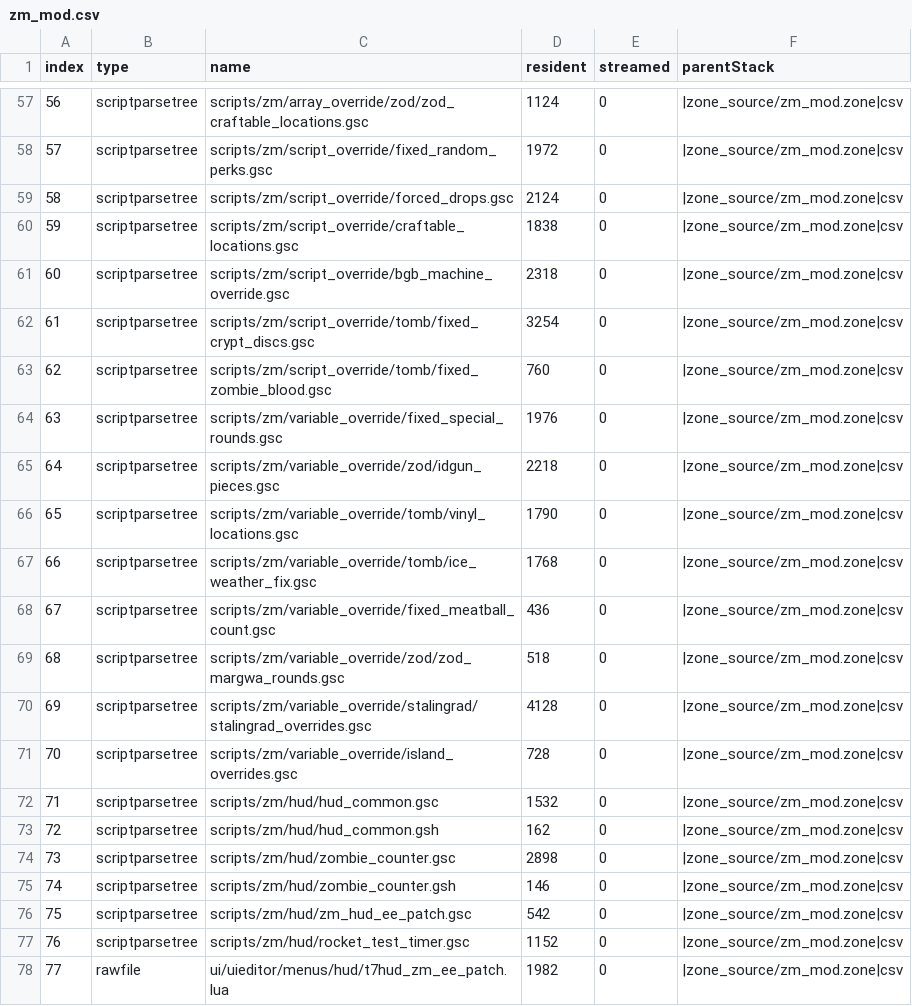
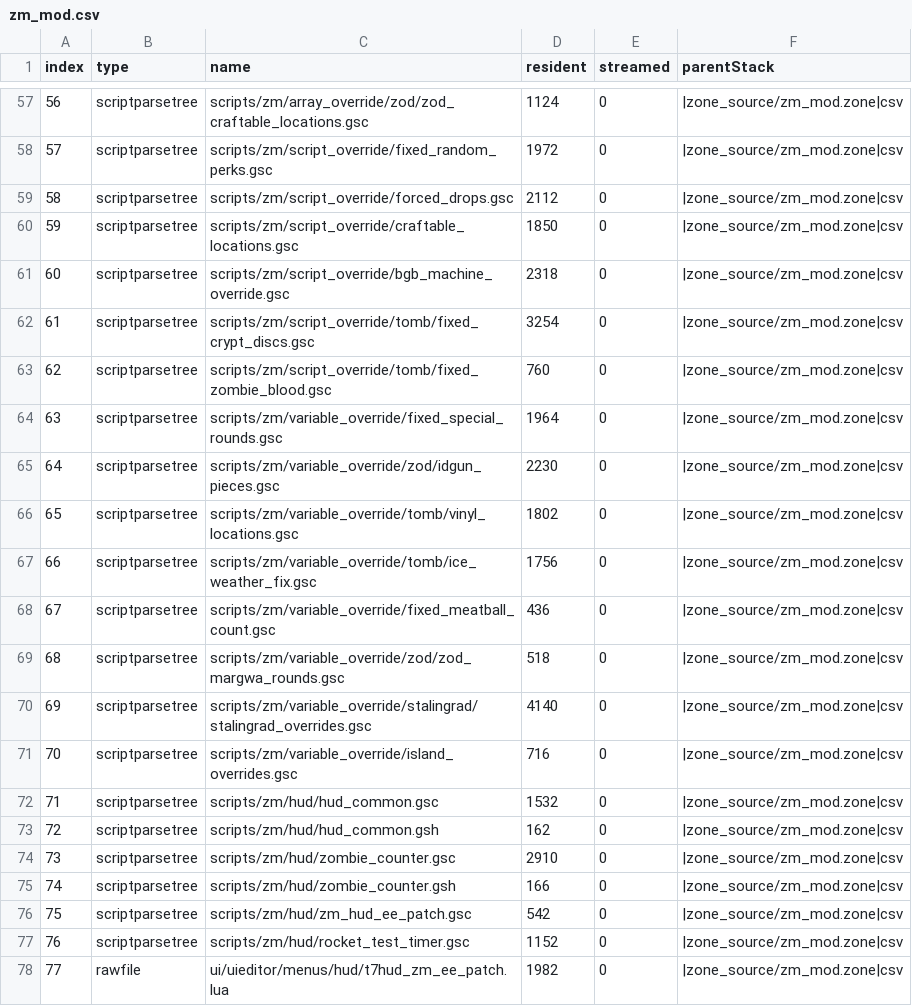
Before and after one commit to Joshr520/ee_patch, a CSV file: zone_source/all/assetinfo/zm_mod.csv, drawn as a sheet; only a part is shown, gaps mark what is left out; the diff covers the shown part only.

```diff
--- a/zone_source/all/assetinfo/zm_mod.csv
+++ b/zone_source/all/assetinfo/zm_mod.csv
@@ -58,4 +58,4 @@ index,type,name,resident,streamed,parentStack
 57,scriptparsetree,scripts/zm/script_override/fixed_random_perks.gsc,1972,0,|zone_source/zm_mod.zone|csv
-58,scriptparsetree,scripts/zm/script_override/forced_drops.gsc,2124,0,|zone_source/zm_mod.zone|csv
-59,scriptparsetree,scripts/zm/script_override/craftable_locations.gsc,1838,0,|zone_source/zm_mod.zone|csv
+58,scriptparsetree,scripts/zm/script_override/forced_drops.gsc,2112,0,|zone_source/zm_mod.zone|csv
+59,scriptparsetree,scripts/zm/script_override/craftable_locations.gsc,1850,0,|zone_source/zm_mod.zone|csv
 60,scriptparsetree,scripts/zm/script_override/bgb_machine_override.gsc,2318,0,|zone_source/zm_mod.zone|csv
@@ -63,14 +63,14 @@ index,type,name,resident,streamed,parentStack
 62,scriptparsetree,scripts/zm/script_override/tomb/fixed_zombie_blood.gsc,760,0,|zone_source/zm_mod.zone|csv
-63,scriptparsetree,scripts/zm/variable_override/fixed_special_rounds.gsc,1976,0,|zone_source/zm_mod.zone|csv
-64,scriptparsetree,scripts/zm/variable_override/zod/idgun_pieces.gsc,2218,0,|zone_source/zm_mod.zone|csv
-65,scriptparsetree,scripts/zm/variable_override/tomb/vinyl_locations.gsc,1790,0,|zone_source/zm_mod.zone|csv
-66,scriptparsetree,scripts/zm/variable_override/tomb/ice_weather_fix.gsc,1768,0,|zone_source/zm_mod.zone|csv
+63,scriptparsetree,scripts/zm/variable_override/fixed_special_rounds.gsc,1964,0,|zone_source/zm_mod.zone|csv
+64,scriptparsetree,scripts/zm/variable_override/zod/idgun_pieces.gsc,2230,0,|zone_source/zm_mod.zone|csv
+65,scriptparsetree,scripts/zm/variable_override/tomb/vinyl_locations.gsc,1802,0,|zone_source/zm_mod.zone|csv
+66,scriptparsetree,scripts/zm/variable_override/tomb/ice_weather_fix.gsc,1756,0,|zone_source/zm_mod.zone|csv
 67,scriptparsetree,scripts/zm/variable_override/fixed_meatball_count.gsc,436,0,|zone_source/zm_mod.zone|csv
 68,scriptparsetree,scripts/zm/variable_override/zod/zod_margwa_rounds.gsc,518,0,|zone_source/zm_mod.zone|csv
-69,scriptparsetree,scripts/zm/variable_override/stalingrad/stalingrad_overrides.gsc,4128,0,|zone_source/zm_mod.zone|csv
-70,scriptparsetree,scripts/zm/variable_override/island_overrides.gsc,728,0,|zone_source/zm_mod.zone|csv
+69,scriptparsetree,scripts/zm/variable_override/stalingrad/stalingrad_overrides.gsc,4140,0,|zone_source/zm_mod.zone|csv
+70,scriptparsetree,scripts/zm/variable_override/island_overrides.gsc,716,0,|zone_source/zm_mod.zone|csv
 71,scriptparsetree,scripts/zm/hud/hud_common.gsc,1532,0,|zone_source/zm_mod.zone|csv
 72,scriptparsetree,scripts/zm/hud/hud_common.gsh,162,0,|zone_source/zm_mod.zone|csv
-73,scriptparsetree,scripts/zm/hud/zombie_counter.gsc,2898,0,|zone_source/zm_mod.zone|csv
-74,scriptparsetree,scripts/zm/hud/zombie_counter.gsh,146,0,|zone_source/zm_mod.zone|csv
+73,scriptparsetree,scripts/zm/hud/zombie_counter.gsc,2910,0,|zone_source/zm_mod.zone|csv
+74,scriptparsetree,scripts/zm/hud/zombie_counter.gsh,166,0,|zone_source/zm_mod.zone|csv
 75,scriptparsetree,scripts/zm/hud/zm_hud_ee_patch.gsc,542,0,|zone_source/zm_mod.zone|csv
```
Also changed, not shown: 8 edited cells elsewhere in this file, 6 other files.
